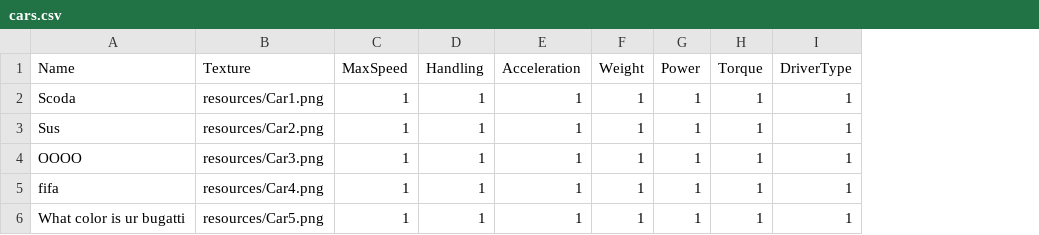
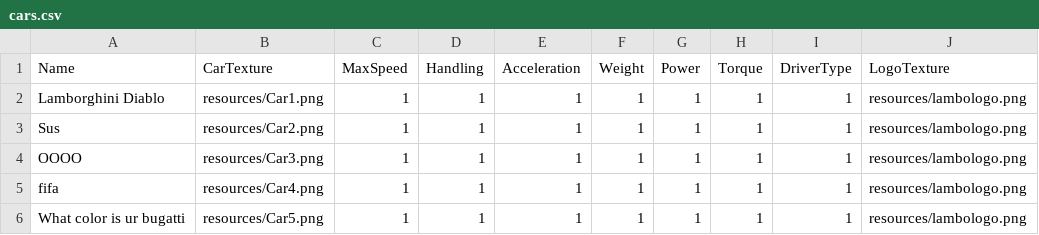
Before and after one commit to vor1c/Cpp-IntelliDrive-DiplomArbeit, a CSV file: resources/cars.csv, drawn as a sheet; the diff names each change by its address in the sheet, - before the commit and + after, or states it on an @@ line.

```diff
--- a/resources/cars.csv
+++ b/resources/cars.csv
+column J (LogoTexture), rows 2-6: all resources/lambologo.png
-B1: Texture
+B1: CarTexture
-A2 (Name): Scoda
+A2 (Name): Lamborghini Diablo
```
Also changed, not shown: 5 other files.
